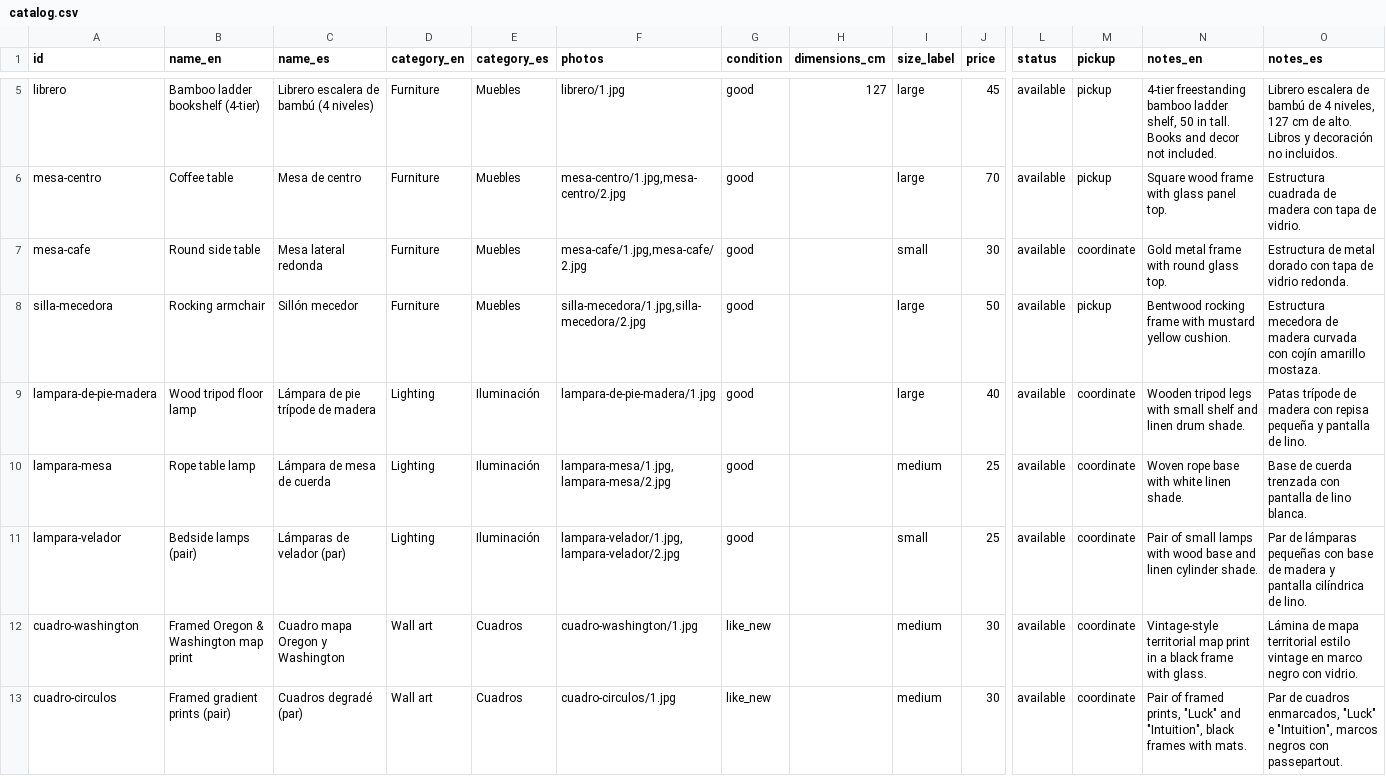
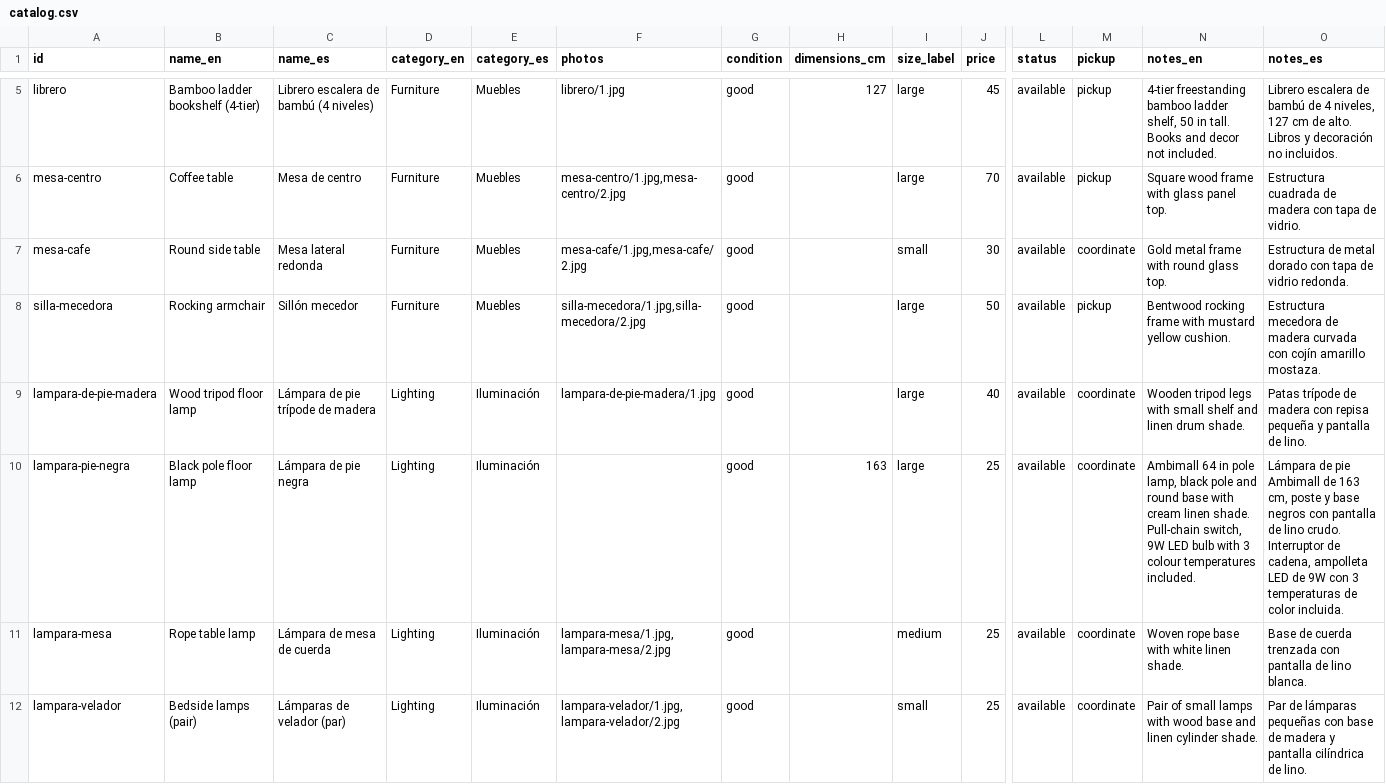
Before and after one commit to rhanuch/venta, a CSV file: catalog.csv, drawn as a sheet; only a part is shown, gaps mark what is left out; the shorter side is filled out with more unchanged rows; rows hold the shown columns only; the diff names each change by its address in the sheet, - before the commit and + after, or states it on an @@ line.

```diff
--- a/catalog.csv
+++ b/catalog.csv
+row 10: lampara-pie-negra | Black pole floor lamp | Lámpara de pie negra | Lighting | Iluminación |  | good | 163 | large | 25 | available | coordinate | Ambimall 64 in pole lamp, black pole and round base with cream linen shade. Pull-chain switch, 9W LED bulb with 3 colour temperatures included. | Lámpara de pie Ambimall de 163 cm, poste y base negros con pantalla de lino crudo. Interruptor de cadena, ampolleta LED de 9W con 3 temperaturas de color incluida.
```
Also changed, not shown: docs/catalog.csv.
